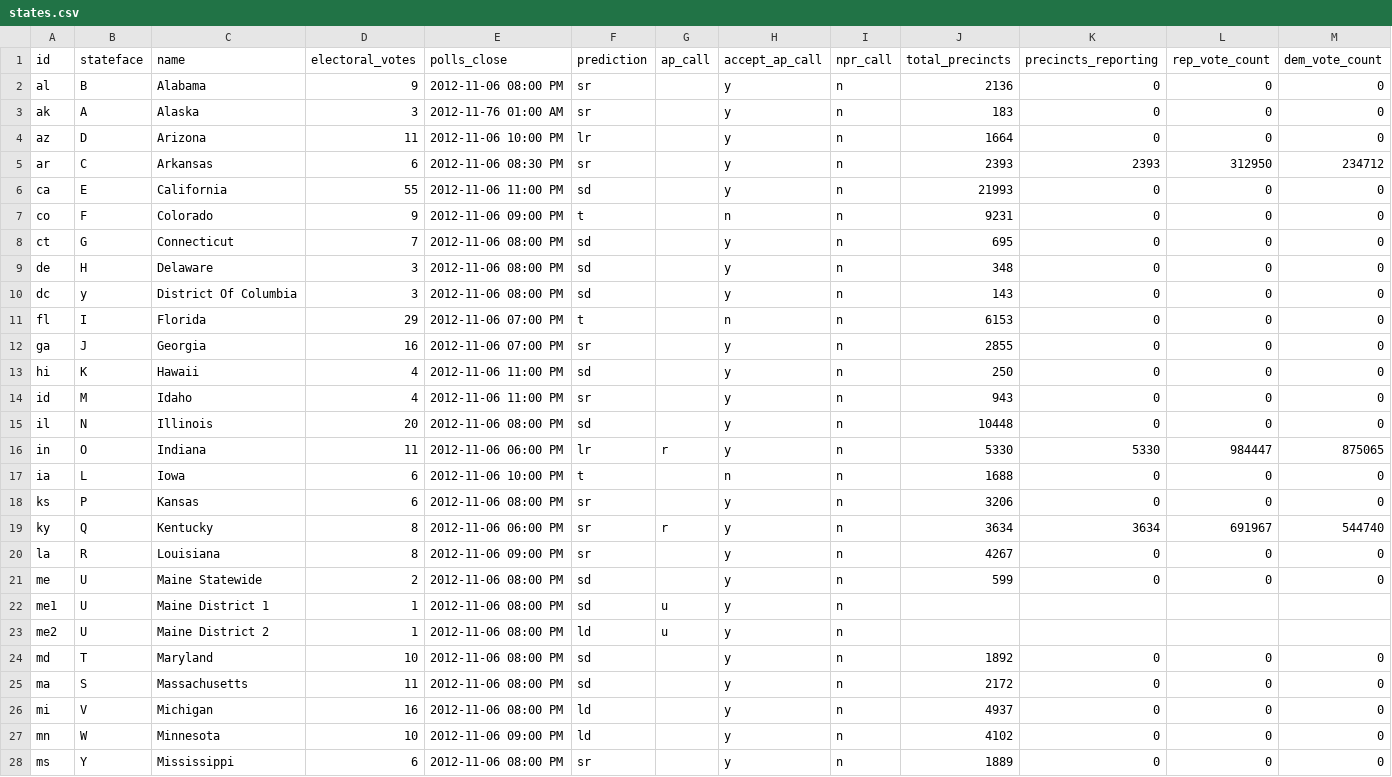
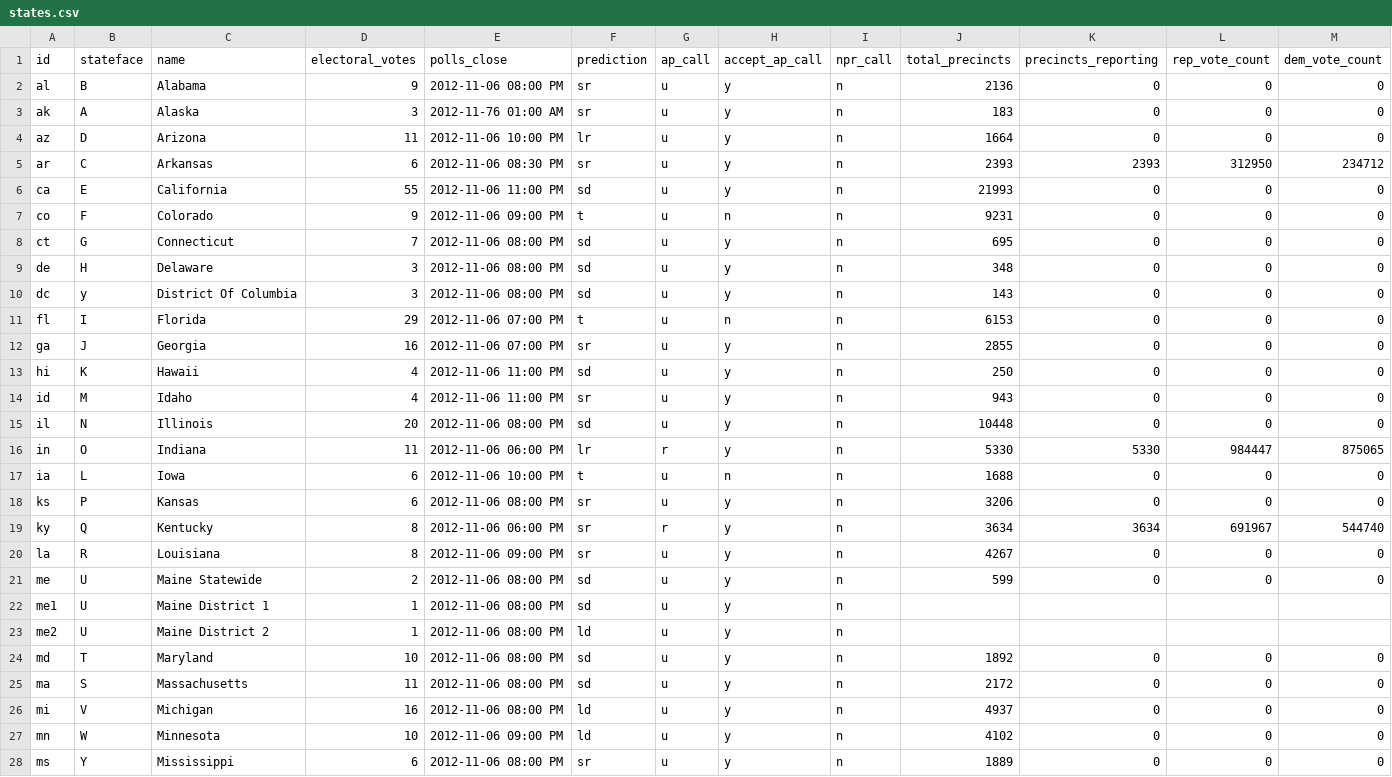
Before and after one commit to nprapps/electris, a CSV file: www/states.csv, drawn as a sheet; only a part is shown; the diff covers the shown part only.

```diff
--- a/www/states.csv
+++ b/www/states.csv
@@ -1,28 +1,28 @@
 id,stateface,name,electoral_votes,polls_close,prediction,ap_call,accept_ap_call,npr_call,total_precincts,precincts_reporting,rep_vote_count,dem_vote_count
-al,B,Alabama,9,2012-11-06 08:00 PM,sr,,y,n,2136,0,0,0
-ak,A,Alaska,3,2012-11-76 01:00 AM,sr,,y,n,183,0,0,0
-az,D,Arizona,11,2012-11-06 10:00 PM,lr,,y,n,1664,0,0,0
-ar,C,Arkansas,6,2012-11-06 08:30 PM,sr,,y,n,2393,2393,312950,234712
-ca,E,California,55,2012-11-06 11:00 PM,sd,,y,n,21993,0,0,0
-co,F,Colorado,9,2012-11-06 09:00 PM,t,,n,n,9231,0,0,0
-ct,G,Connecticut,7,2012-11-06 08:00 PM,sd,,y,n,695,0,0,0
-de,H,Delaware,3,2012-11-06 08:00 PM,sd,,y,n,348,0,0,0
-dc,y,District Of Columbia,3,2012-11-06 08:00 PM,sd,,y,n,143,0,0,0
-fl,I,Florida,29,2012-11-06 07:00 PM,t,,n,n,6153,0,0,0
-ga,J,Georgia,16,2012-11-06 07:00 PM,sr,,y,n,2855,0,0,0
-hi,K,Hawaii,4,2012-11-06 11:00 PM,sd,,y,n,250,0,0,0
-id,M,Idaho,4,2012-11-06 11:00 PM,sr,,y,n,943,0,0,0
-il,N,Illinois,20,2012-11-06 08:00 PM,sd,,y,n,10448,0,0,0
+al,B,Alabama,9,2012-11-06 08:00 PM,sr,u,y,n,2136,0,0,0
+ak,A,Alaska,3,2012-11-76 01:00 AM,sr,u,y,n,183,0,0,0
+az,D,Arizona,11,2012-11-06 10:00 PM,lr,u,y,n,1664,0,0,0
+ar,C,Arkansas,6,2012-11-06 08:30 PM,sr,u,y,n,2393,2393,312950,234712
+ca,E,California,55,2012-11-06 11:00 PM,sd,u,y,n,21993,0,0,0
+co,F,Colorado,9,2012-11-06 09:00 PM,t,u,n,n,9231,0,0,0
+ct,G,Connecticut,7,2012-11-06 08:00 PM,sd,u,y,n,695,0,0,0
+de,H,Delaware,3,2012-11-06 08:00 PM,sd,u,y,n,348,0,0,0
+dc,y,District Of Columbia,3,2012-11-06 08:00 PM,sd,u,y,n,143,0,0,0
+fl,I,Florida,29,2012-11-06 07:00 PM,t,u,n,n,6153,0,0,0
+ga,J,Georgia,16,2012-11-06 07:00 PM,sr,u,y,n,2855,0,0,0
+hi,K,Hawaii,4,2012-11-06 11:00 PM,sd,u,y,n,250,0,0,0
+id,M,Idaho,4,2012-11-06 11:00 PM,sr,u,y,n,943,0,0,0
+il,N,Illinois,20,2012-11-06 08:00 PM,sd,u,y,n,10448,0,0,0
 in,O,Indiana,11,2012-11-06 06:00 PM,lr,r,y,n,5330,5330,984447,875065
-ia,L,Iowa,6,2012-11-06 10:00 PM,t,,n,n,1688,0,0,0
-ks,P,Kansas,6,2012-11-06 08:00 PM,sr,,y,n,3206,0,0,0
+ia,L,Iowa,6,2012-11-06 10:00 PM,t,u,n,n,1688,0,0,0
+ks,P,Kansas,6,2012-11-06 08:00 PM,sr,u,y,n,3206,0,0,0
 ky,Q,Kentucky,8,2012-11-06 06:00 PM,sr,r,y,n,3634,3634,691967,544740
-la,R,Louisiana,8,2012-11-06 09:00 PM,sr,,y,n,4267,0,0,0
-me,U,Maine Statewide,2,2012-11-06 08:00 PM,sd,,y,n,599,0,0,0
+la,R,Louisiana,8,2012-11-06 09:00 PM,sr,u,y,n,4267,0,0,0
+me,U,Maine Statewide,2,2012-11-06 08:00 PM,sd,u,y,n,599,0,0,0
 me1,U,Maine District 1,1,2012-11-06 08:00 PM,sd,u,y,n,,,,
 me2,U,Maine District 2,1,2012-11-06 08:00 PM,ld,u,y,n,,,,
-md,T,Maryland,10,2012-11-06 08:00 PM,sd,,y,n,1892,0,0,0
-ma,S,Massachusetts,11,2012-11-06 08:00 PM,sd,,y,n,2172,0,0,0
-mi,V,Michigan,16,2012-11-06 08:00 PM,ld,,y,n,4937,0,0,0
-mn,W,Minnesota,10,2012-11-06 09:00 PM,ld,,y,n,4102,0,0,0
-ms,Y,Mississippi,6,2012-11-06 08:00 PM,sr,,y,n,1889,0,0,0
+md,T,Maryland,10,2012-11-06 08:00 PM,sd,u,y,n,1892,0,0,0
+ma,S,Massachusetts,11,2012-11-06 08:00 PM,sd,u,y,n,2172,0,0,0
+mi,V,Michigan,16,2012-11-06 08:00 PM,ld,u,y,n,4937,0,0,0
+mn,W,Minnesota,10,2012-11-06 09:00 PM,ld,u,y,n,4102,0,0,0
+ms,Y,Mississippi,6,2012-11-06 08:00 PM,sr,u,y,n,1889,0,0,0
```
Also changed, not shown: 22 edited cells elsewhere in this file, 1 other file.
